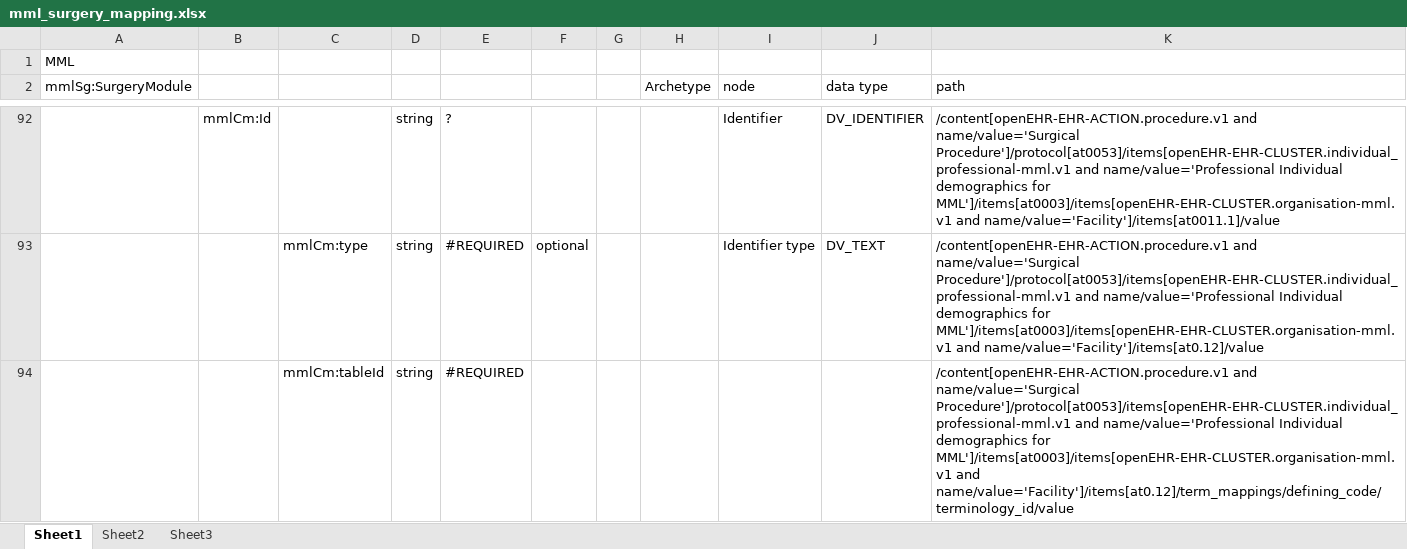
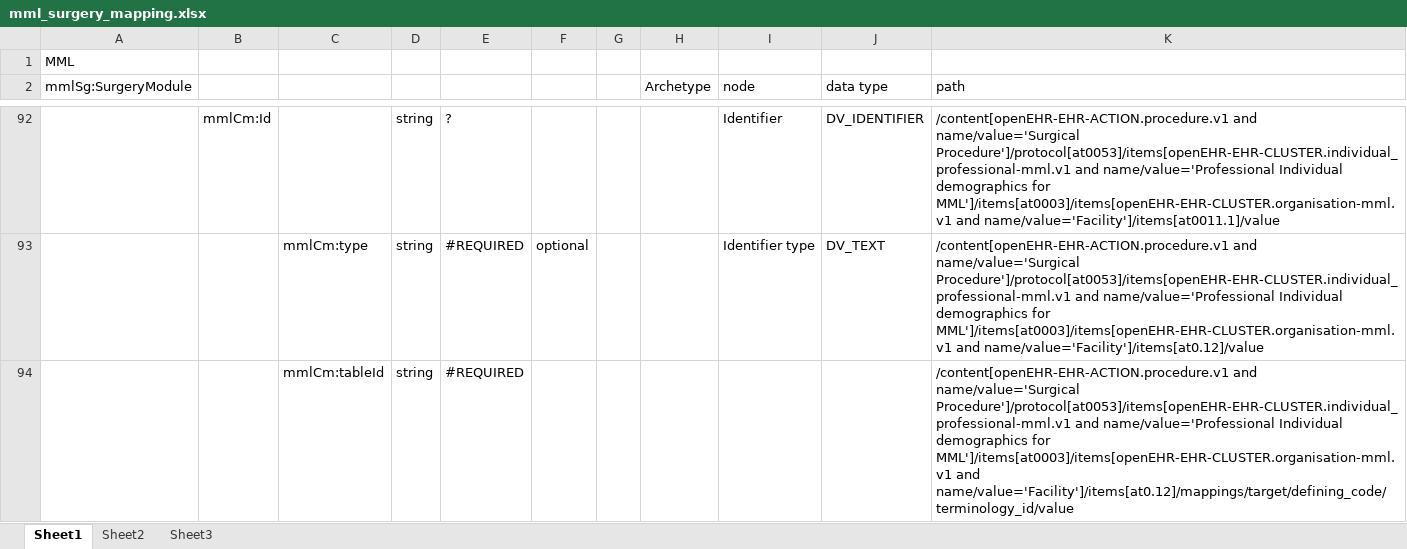
Before and after one commit to skoba/mml, an Excel workbook: mapping/mml_surgery_mapping.xlsx, sheet Sheet1, drawn as a sheet; only a part is shown, gaps mark what is left out; values as stored, in another font and other column widths than the file's, no borders; the diff covers the shown part only; the diff names each change by its address in the sheet, - before the commit and + after, or states it on an @@ line.

```diff
--- a/mapping/mml_surgery_mapping.xlsx (sheet Sheet1)
+++ b/mapping/mml_surgery_mapping.xlsx (sheet Sheet1)
-K94 (path): …MML']/items[at0003]/items[openEHR-EHR-CLUSTER.organisation-mml.v1 and name/value='Facility']/items[at0.12]/term_mappings/defining_code/terminology_id/value
+K94 (path): …MML']/items[at0003]/items[openEHR-EHR-CLUSTER.organisation-mml.v1 and name/value='Facility']/items[at0.12]/mappings/target/defining_code/terminology_id/value
```
Also changed, not shown: 2 added rows, 2 removed rows, 32 edited cells and cell formats elsewhere in this sheet, 2 other files.
